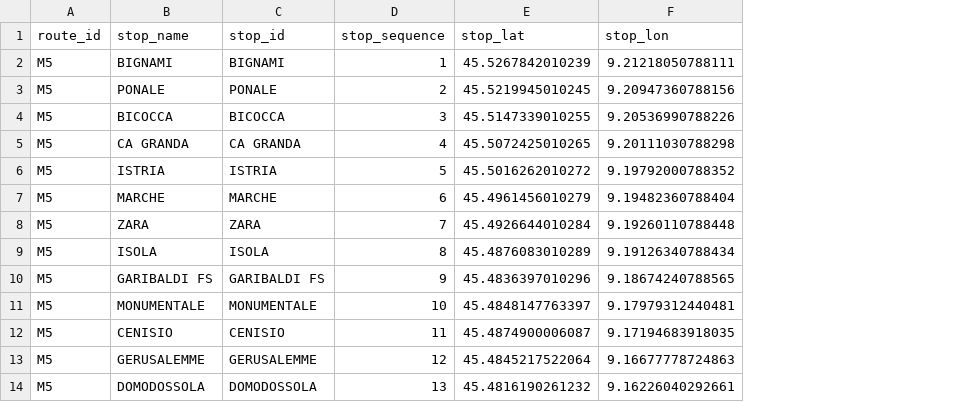
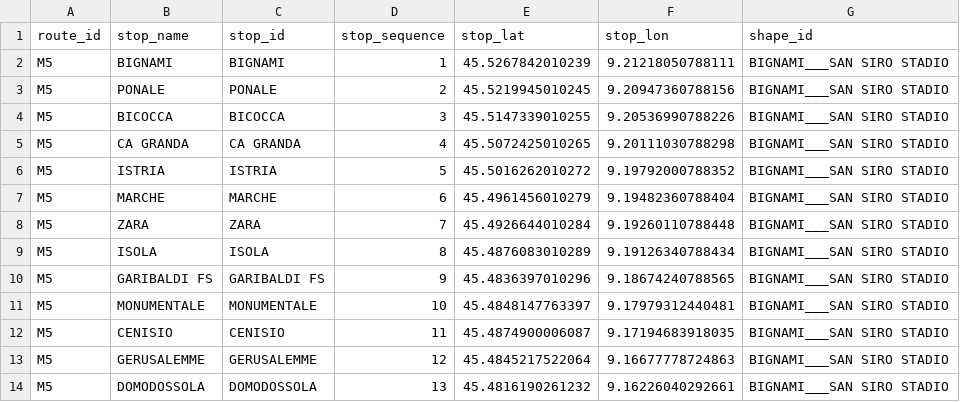
Before and after one commit to nhabbash/transport-network-analysis, a CSV file: data/metro.csv, drawn as a sheet; only a part is shown; the diff names each change by its address in the sheet, - before the commit and + after, or states it on an @@ line.

Commit message:
added shape_id

```diff
--- a/data/metro.csv
+++ b/data/metro.csv
+column G (shape_id), rows 2-14: all BIGNAMI___SAN SIRO STADIO
```
Also changed, not shown: data/tram.csv, 2 other files.
